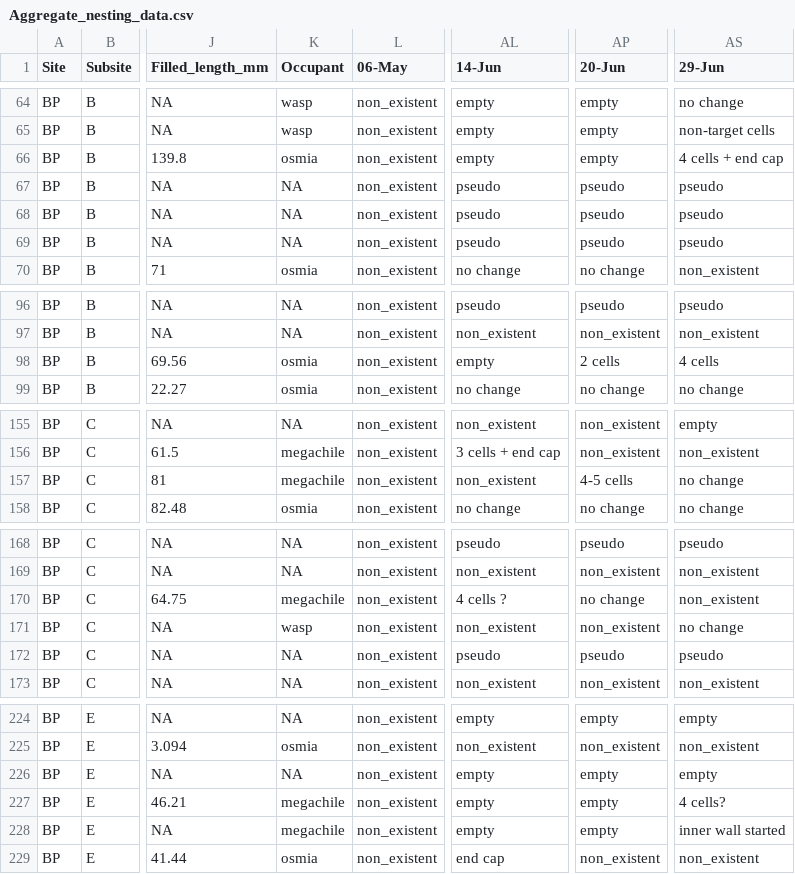
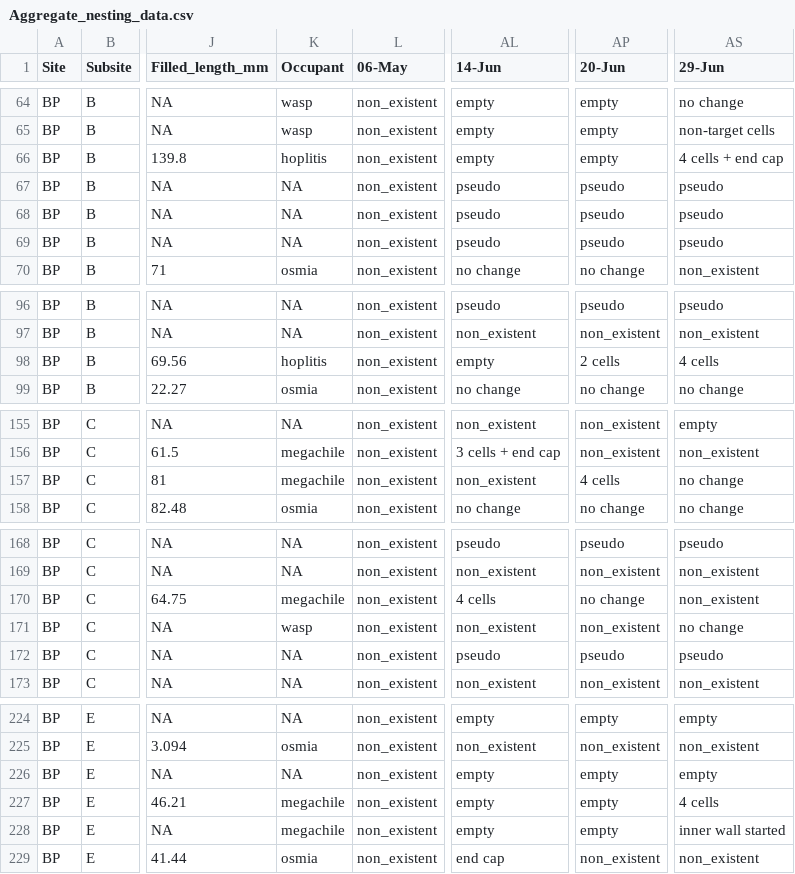
Before and after one commit to TovahKashetsky/nesting_preferences, a CSV file: Data/Aggregate_nesting_data.csv, drawn as a sheet; only a part is shown, gaps mark what is left out; the diff covers the shown part only; the diff names each change by its address in the sheet, - before the commit and + after, or states it on an @@ line.

```diff
--- a/Data/Aggregate_nesting_data.csv
+++ b/Data/Aggregate_nesting_data.csv
-K66 (Occupant): osmia
+K66 (Occupant): hoplitis
-K98 (Occupant): osmia
+K98 (Occupant): hoplitis
-AP157 (20-Jun): 4-5 cells
+AP157 (20-Jun): 4 cells
-AL170 (14-Jun): 4 cells ?
+AL170 (14-Jun): 4 cells
-AS227 (29-Jun): 4 cells?
+AS227 (29-Jun): 4 cells
```
Also changed, not shown: 20 edited cells elsewhere in this file, 1 other file.
